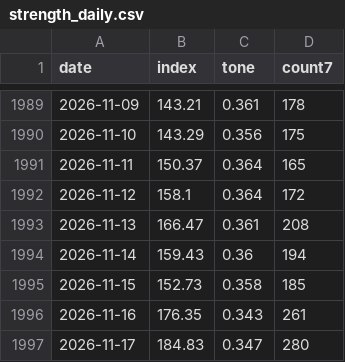
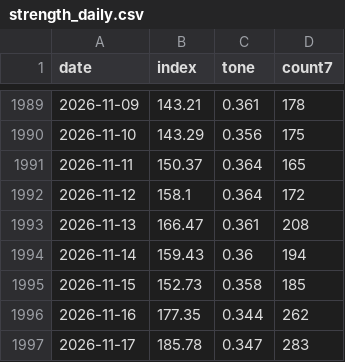
Before and after one commit to nathanielh34/xar-defense-analysis, a CSV file: data/strength_daily.csv, drawn as a sheet; only a part is shown, gaps mark what is left out.

```diff
--- a/data/strength_daily.csv
+++ b/data/strength_daily.csv
@@ -1995,3 +1995,3 @@ date,index,tone,count7
 2026-11-15,152.73,0.358,185
-2026-11-16,176.35,0.343,261
-2026-11-17,184.83,0.347,280
+2026-11-16,177.35,0.344,262
+2026-11-17,185.78,0.347,283
```
Also changed, not shown: 5 other files.
